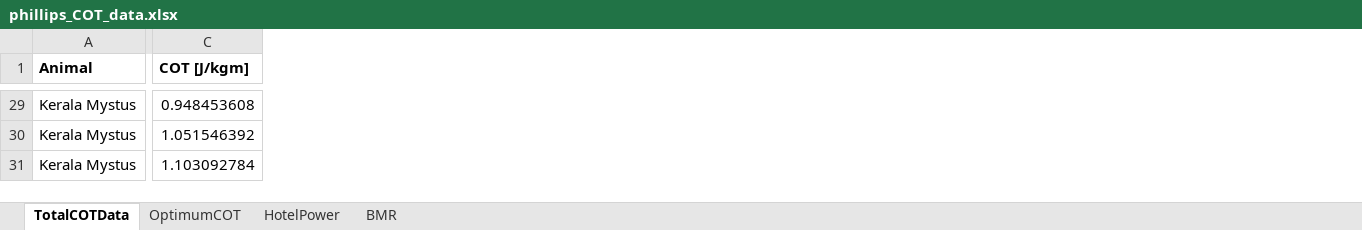
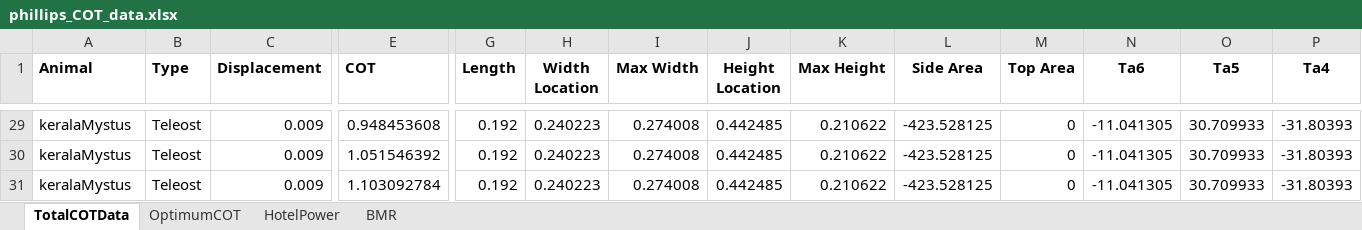
Before and after one commit to michaelcoe/Ika-Fit, an Excel workbook: phillips_COT_data.xlsx, sheet TotalCOTData, drawn as a sheet; only a part is shown, gaps mark what is left out; values as stored, in another font and other column widths than the file's, no borders; addresses are those after the commit; the diff covers the shown part only; the diff names each change by its address in the sheet, - before the commit and + after, or states it on an @@ line.

```diff
--- a/phillips_COT_data.xlsx (sheet TotalCOTData)
+++ b/phillips_COT_data.xlsx (sheet TotalCOTData)
+column B (Type), rows 29-31: all Teleost
+column C (Displacement), rows 29-31: all 0.009
+column G (Length), rows 29-31: all 0.192
+column H (Width Location), rows 29-31: all 0.240223
+column I (Max Width), rows 29-31: all 0.274008
+column J (Height Location), rows 29-31: all 0.442485
+column K (Max Height), rows 29-31: all 0.210622
+column L (Side Area), rows 29-31: all -423.528125
+column M (Top Area), rows 29-31: all 0
+column N (Ta6), rows 29-31: all -11.041305
+column O (Ta5), rows 29-31: all 30.709933
+column P (Ta4), rows 29-31: all -31.80393
-E1: COT [J/kgm]
+E1: COT
-A29:A31 (Animal): Kerala Mystus
+A29:A31 (Animal): keralaMystus
```
Also changed, not shown: 21 added columns and 24 edited cells elsewhere in this sheet, blenderSalmonScaling.xlsx, 33 other files.
